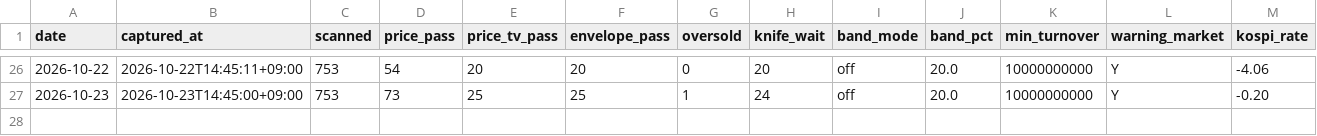
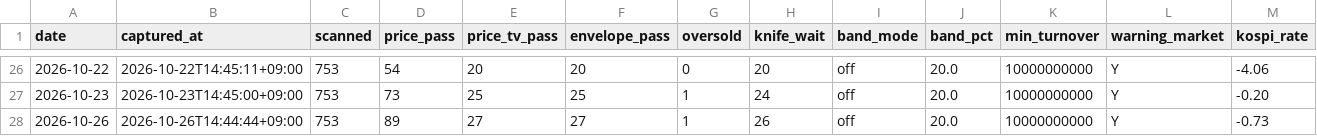
Before and after one commit to Hyeokgi/stock-omakase, a CSV file: data/scanner_census/envelope_census.csv, drawn as a sheet; only a part is shown, gaps mark what is left out; rows hold the shown columns only; the diff names each change by its address in the sheet, - before the commit and + after, or states it on an @@ line.

```diff
--- a/data/scanner_census/envelope_census.csv
+++ b/data/scanner_census/envelope_census.csv
+row 28: 2026-10-26 | 2026-10-26T14:44:44+09:00 | 753 | 89 | 27 | 27 | 1 | 26 | off | 20.0 | 10000000000 | Y | -0.73
```
